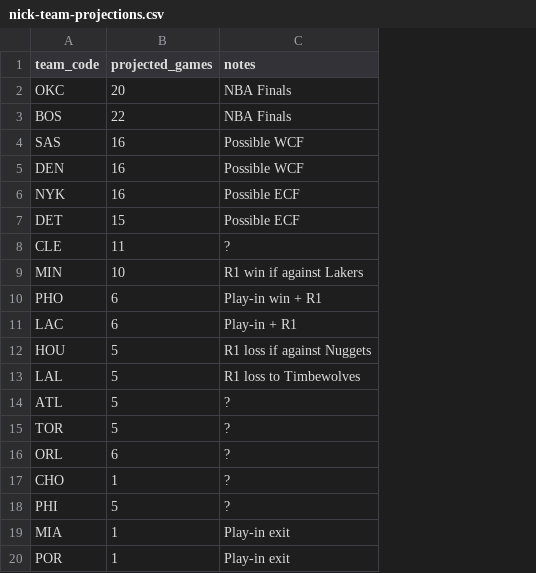
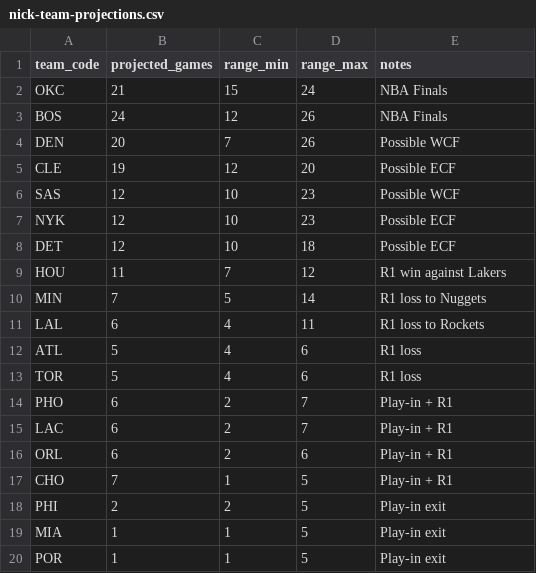
Before and after one commit to NickDubelman/nba-playoff-pool-26, a CSV file: research/nick-team-projections.csv, drawn as a sheet; only a part is shown; removed rows and columns are numbered as before the commit, all else as after; the diff names each change by its address in the sheet, - before the commit and + after, or states it on an @@ line.

```diff
--- a/research/nick-team-projections.csv
+++ b/research/nick-team-projections.csv
+column C (range_min), rows 2-4: 15 | 12 | 7; rows 7-8: 10 | 10; row 10: 5; rows 14-20: 2 | 2 | 2 | 1 | 2 | 1 | 1
+column D (range_max), rows 2-4: 24 | 26 | 26; rows 7-8: 23 | 18; row 10: 14; rows 14-20: 7 | 7 | 6 | 5 | 5 | 5 | 5
-B2 (projected_games): 20
+B2 (projected_games): 21
-B3 (projected_games): 22
+B3 (projected_games): 24
-row 4: SAS | 16 | Possible WCF
-B4 (projected_games): 16
+B4 (projected_games): 20
+row 5: CLE | 19 | 12 | 20 | Possible ECF
+row 6: SAS | 12 | 10 | 23 | Possible WCF
-B7 (projected_games): 16
+B7 (projected_games): 12
-B8 (projected_games): 15
+B8 (projected_games): 12
-row 8: CLE | 11 | ?
+row 9: HOU | 11 | 7 | 12 | R1 win against Lakers
-B10 (projected_games): 10
+B10 (projected_games): 7
-E10 (notes): R1 win if against Lakers
+E10 (notes): R1 loss to Nuggets
+row 11: LAL | 6 | 4 | 11 | R1 loss to Rockets
+row 12: ATL | 5 | 4 | 6 | R1 loss
+row 13: TOR | 5 | 4 | 6 | R1 loss
-E14 (notes): Play-in win + R1
+E14 (notes): Play-in + R1
-row 12: HOU | 5 | R1 loss if against Nuggets
-row 13: LAL | 5 | R1 loss to Timbewolves
-row 14: ATL | 5 | ?
-row 15: TOR | 5 | ?
-E16:E17 (notes): ?
+E16:E17 (notes): Play-in + R1
-B17 (projected_games): 1
+B17 (projected_games): 7
-B18 (projected_games): 5
+B18 (projected_games): 2
-E18 (notes): ?
+E18 (notes): Play-in exit
```
Also changed, not shown: research/nick-draft-values.csv, 2 other files.
